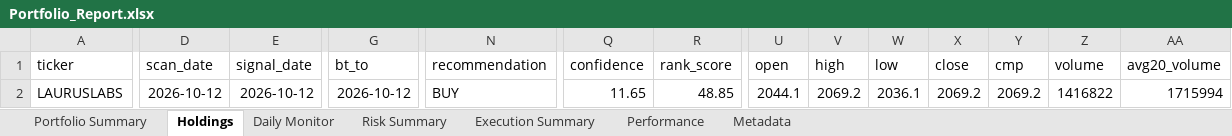
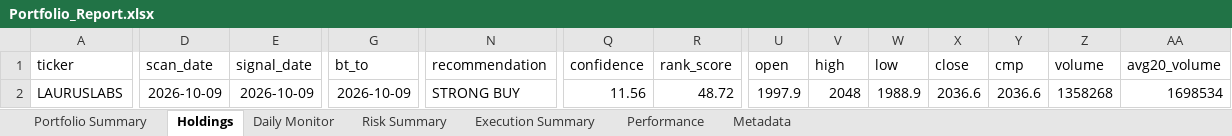
Before and after one commit to PavanSaiNekkala/Scanner, an Excel workbook: scanner_monitor/reports/latest/Portfolio_Report.xlsx, sheet Holdings, drawn as a sheet; only a part is shown, gaps mark what is left out; values as stored, in another font and other column widths than the file's, no borders; the diff covers the shown part only; the diff names each change by its address in the sheet, - before the commit and + after, or states it on an @@ line.

```diff
--- a/scanner_monitor/reports/latest/Portfolio_Report.xlsx (sheet Holdings)
+++ b/scanner_monitor/reports/latest/Portfolio_Report.xlsx (sheet Holdings)
-D2 (scan_date): 2026-10-12
+D2 (scan_date): 2026-10-09
-E2 (signal_date): 2026-10-12
+E2 (signal_date): 2026-10-09
-G2 (bt_to): 2026-10-12
+G2 (bt_to): 2026-10-09
-N2 (recommendation): BUY
+N2 (recommendation): STRONG BUY
-Q2 (confidence): 11.65
+Q2 (confidence): 11.56
-R2 (rank_score): 48.85
+R2 (rank_score): 48.72
-U2 (open): 2044.1
+U2 (open): 1997.9
-V2 (high): 2069.2
+V2 (high): 2048
-W2 (low): 2036.1
+W2 (low): 1988.9
-X2 (close): 2069.2
+X2 (close): 2036.6
-Y2 (cmp): 2069.2
+Y2 (cmp): 2036.6
-Z2 (volume): 1416822
+Z2 (volume): 1358268
-AA2 (avg20_volume): 1715994
+AA2 (avg20_volume): 1698534
```
Also changed, not shown: 101 edited cells elsewhere in this sheet, sheet Daily Monitor, sheet Risk Summary, sheet Metadata, 13 other files.
